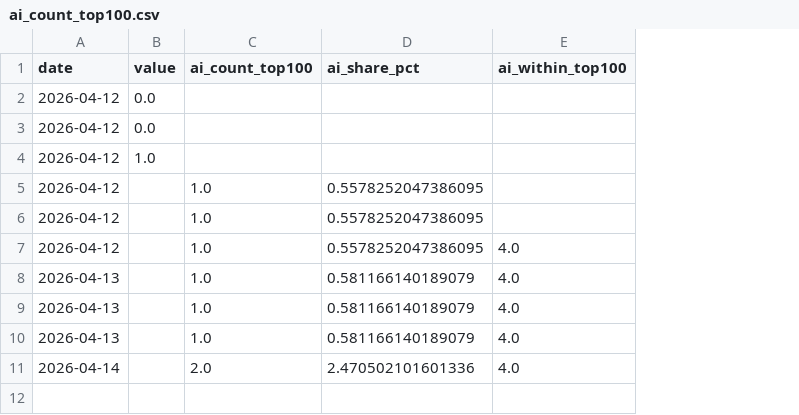
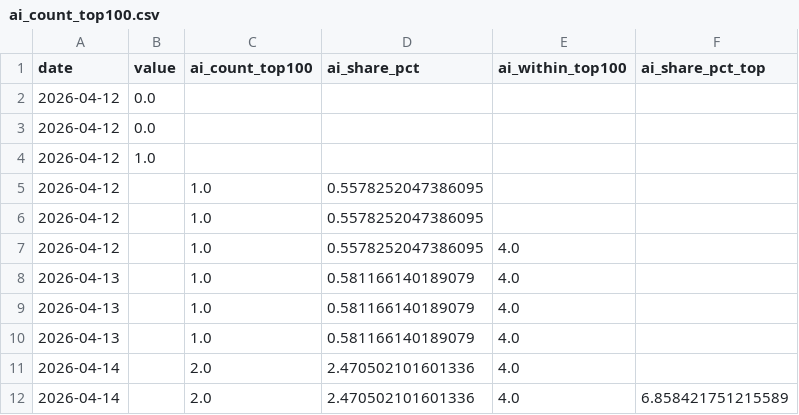
Before and after one commit to markram0001/aoi, a CSV file: data/ai_count_top100.csv, drawn as a sheet; the diff names each change by its address in the sheet, - before the commit and + after, or states it on an @@ line.

```diff
--- a/data/ai_count_top100.csv
+++ b/data/ai_count_top100.csv
+column F (ai_share_pct_top), empty
+row 12: 2026-04-14 |  | 2.0 | 2.470502101601336 | 4.0 | 6.858421751215589
```
Also changed, not shown: data/ai_scores_all.csv, data/all_scores_top100.csv, 2 other files.
